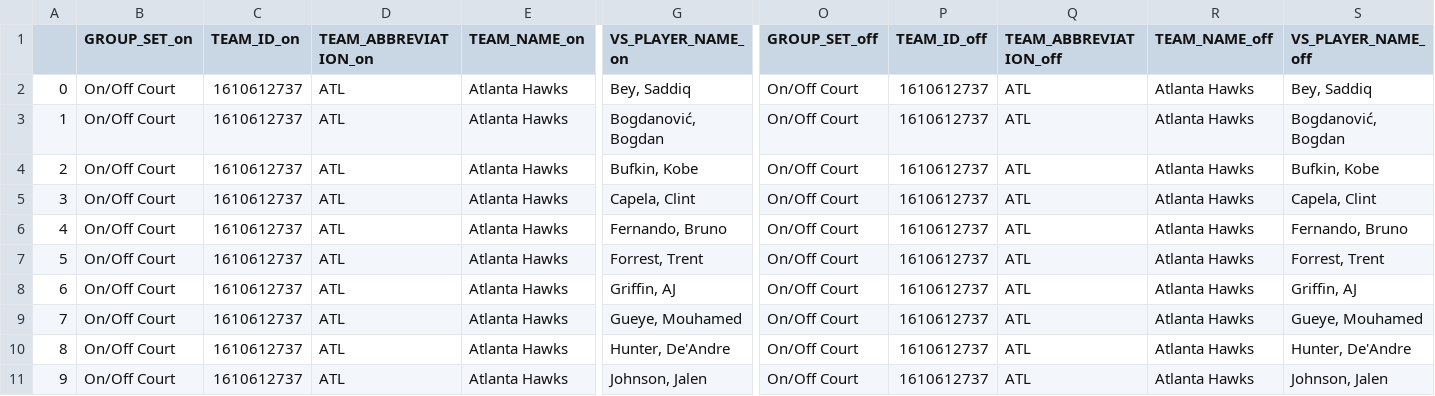
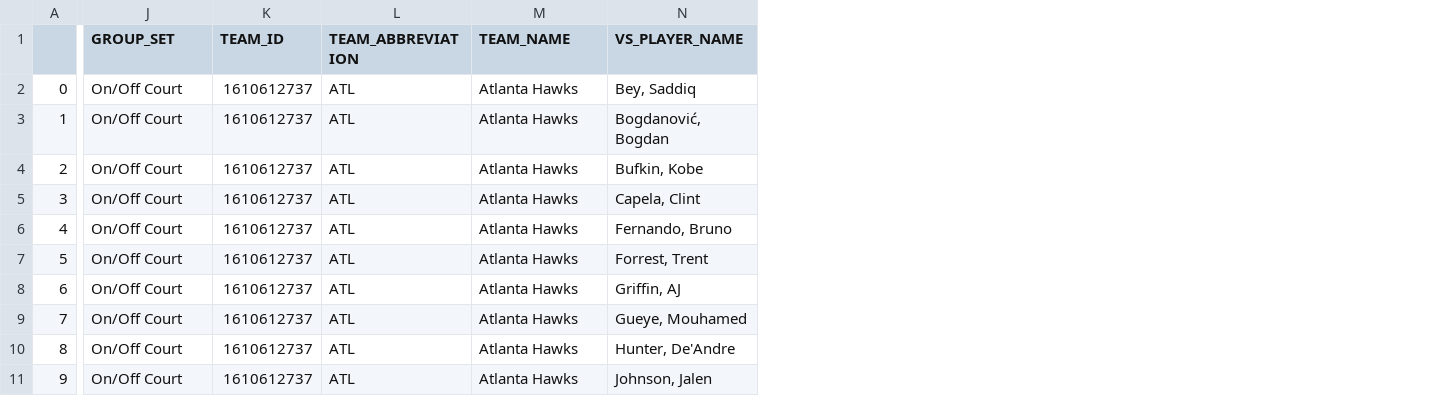
Before and after one commit to rokati/basketball_lineup_analysis, a CSV file: data/player_on_off_summary.csv, drawn as a sheet; only a part is shown, gaps mark what is left out; removed rows and columns are numbered as before the commit, all else as after; the diff names each change by its address in the sheet, - before the commit and + after, or states it on an @@ line.

Commit message:
Add player and team on/off summary data

```diff
--- a/data/player_on_off_summary.csv
+++ b/data/player_on_off_summary.csv
-column B (GROUP_SET_on), rows 2-11: all On/Off Court
-column C (TEAM_ID_on), rows 2-11: all 1610612737
-column D (TEAM_ABBREVIATION_on), rows 2-11: all ATL
-column E (TEAM_NAME_on), rows 2-11: all Atlanta Hawks
-column G (VS_PLAYER_NAME_on), rows 2-11: Bey, Saddiq | Bogdanović, Bogdan | Bufkin, Kobe | Capela, Clint | Fernando, Bruno | Forrest, Trent | Griffin, AJ | Gueye, Mouhamed | Hunter, De'Andre | Johnson, Jalen
-J1: GROUP_SET_off
+J1: GROUP_SET
-K1: TEAM_ID_off
+K1: TEAM_ID
-L1: TEAM_ABBREVIATION_off
+L1: TEAM_ABBREVIATION
-M1: TEAM_NAME_off
+M1: TEAM_NAME
-N1: VS_PLAYER_NAME_off
+N1: VS_PLAYER_NAME
```
Also changed, not shown: 5 other files.
